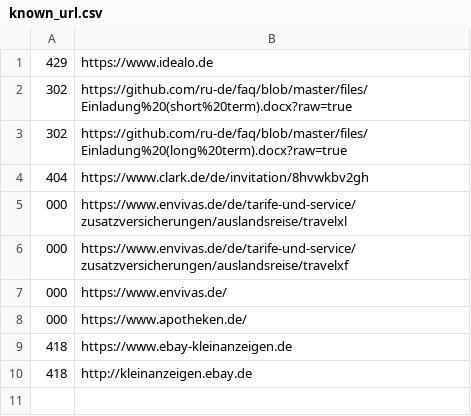
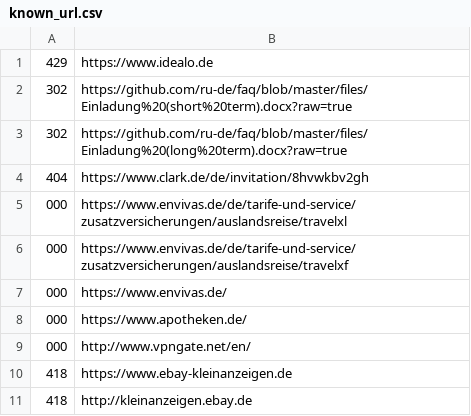
Before and after one commit to ru-de/faq, a CSV file: files/known_url.csv, drawn as a sheet; the diff names each change by its address in the sheet, - before the commit and + after, or states it on an @@ line.

Commit message:
fix link

```diff
--- a/files/known_url.csv
+++ b/files/known_url.csv
+row 9: 000 | http://www.vpngate.net/en/
```
